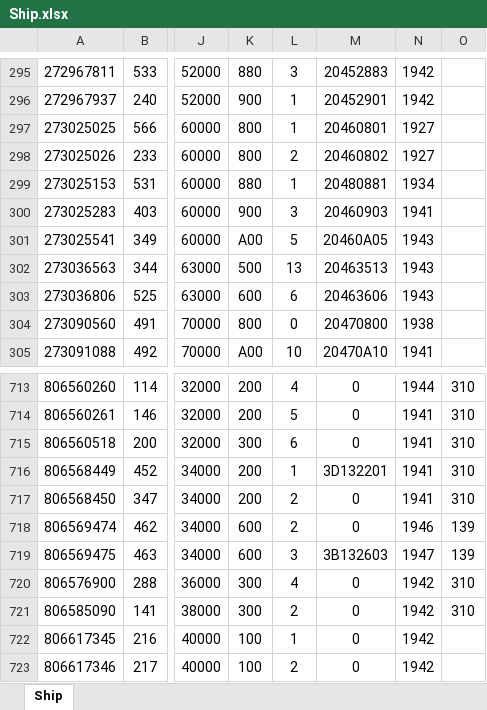
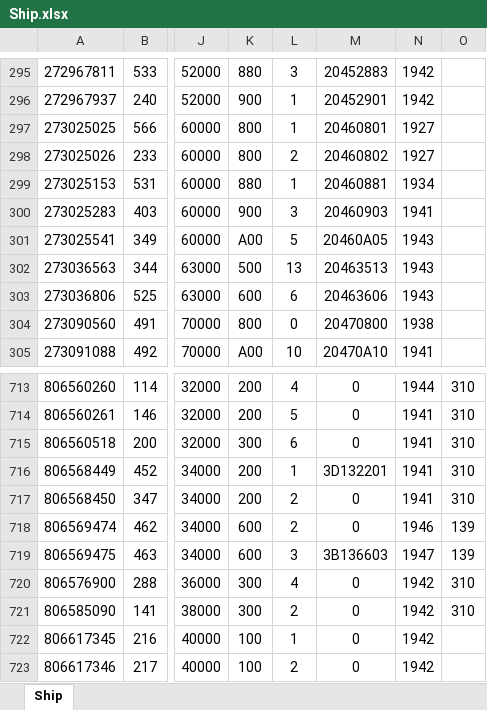
Before and after one commit to ibicdlcod/GuoMuoRuoProject, an Excel workbook: doc/ship/Ship.xlsx, sheet Ship, drawn as a sheet; only a part is shown, gaps mark what is left out; values as stored, in another font and other column widths than the file's, no borders; the diff names each change by its address in the sheet, - before the commit and + after, or states it on an @@ line.

Commit message:
ship local tech
Signed-off-by: ibicdlcod <504161487@qq.com>

```diff
--- a/doc/ship/Ship.xlsx (sheet Ship)
+++ b/doc/ship/Ship.xlsx (sheet Ship)
-M299: 20480881
+M299: 20460881
-M719: 3B132603
+M719: 3B136603
```
Also changed, not shown: 12 other files.
